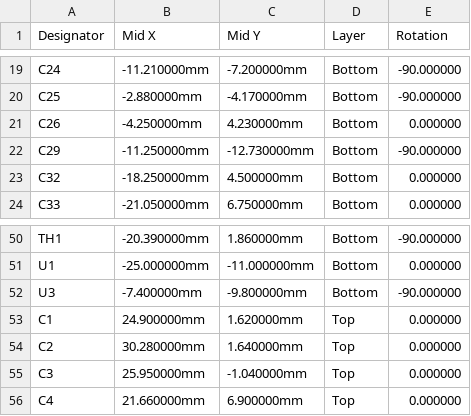
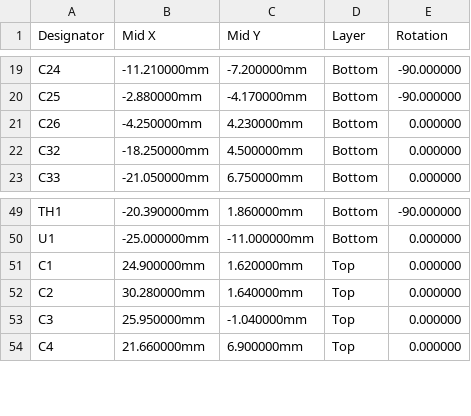
Before and after one commit to benlamonica/drone-show, a CSV file: hardware/light-controller/fab/light-controller-cpl.csv, drawn as a sheet; only a part is shown, gaps mark what is left out; the diff names each change by its address in the sheet, - before the commit and + after, or states it on an @@ line.

```diff
--- a/hardware/light-controller/fab/light-controller-cpl.csv
+++ b/hardware/light-controller/fab/light-controller-cpl.csv
-row 22: C29 | -11.250000mm | -12.730000mm | Bottom | -90.000000
-row 52: U3 | -7.400000mm | -9.800000mm | Bottom | -90.000000
```
Also changed, not shown: hardware/light-controller/fab/light-controller-bom.csv, 4 other files.
